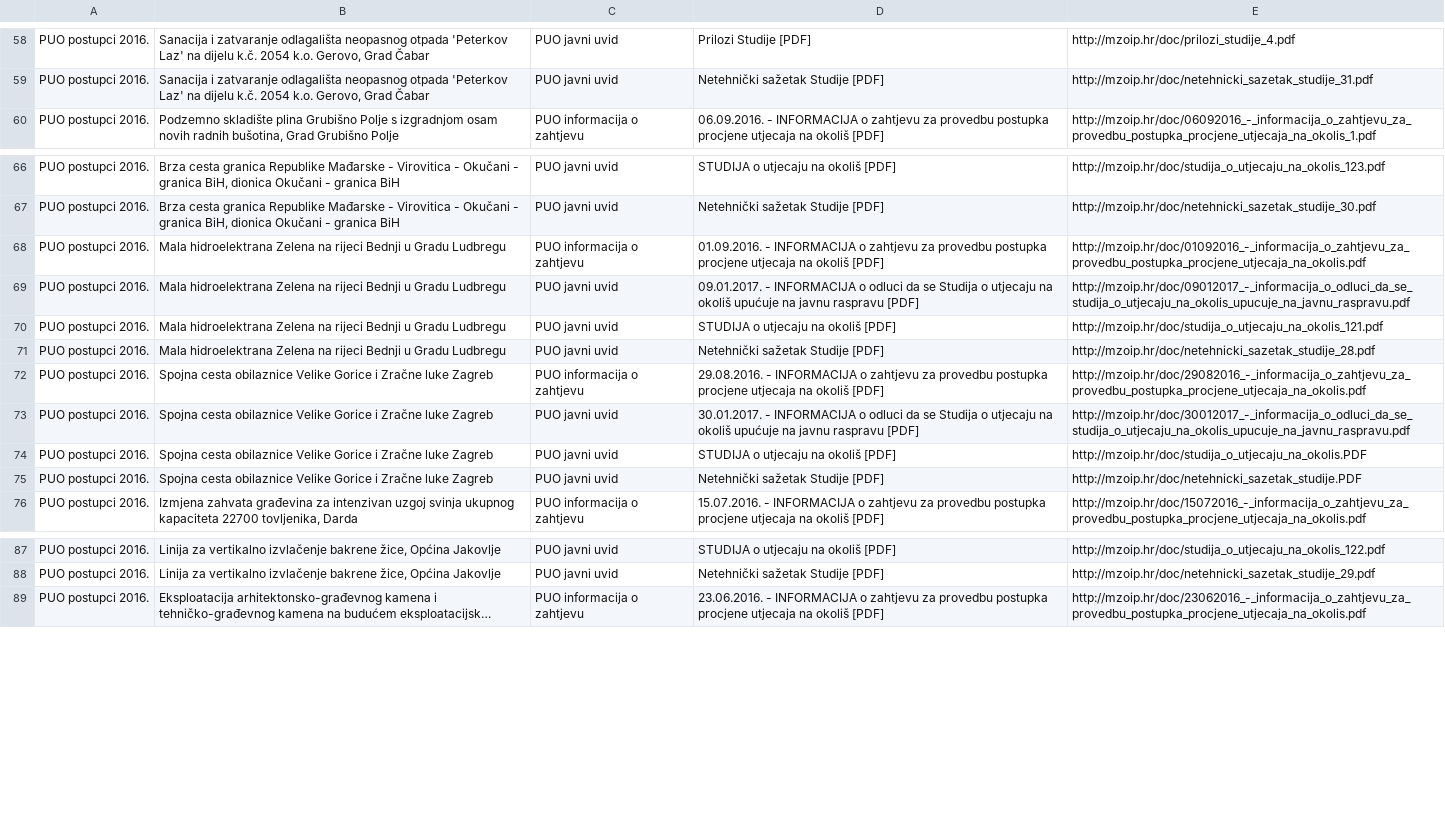
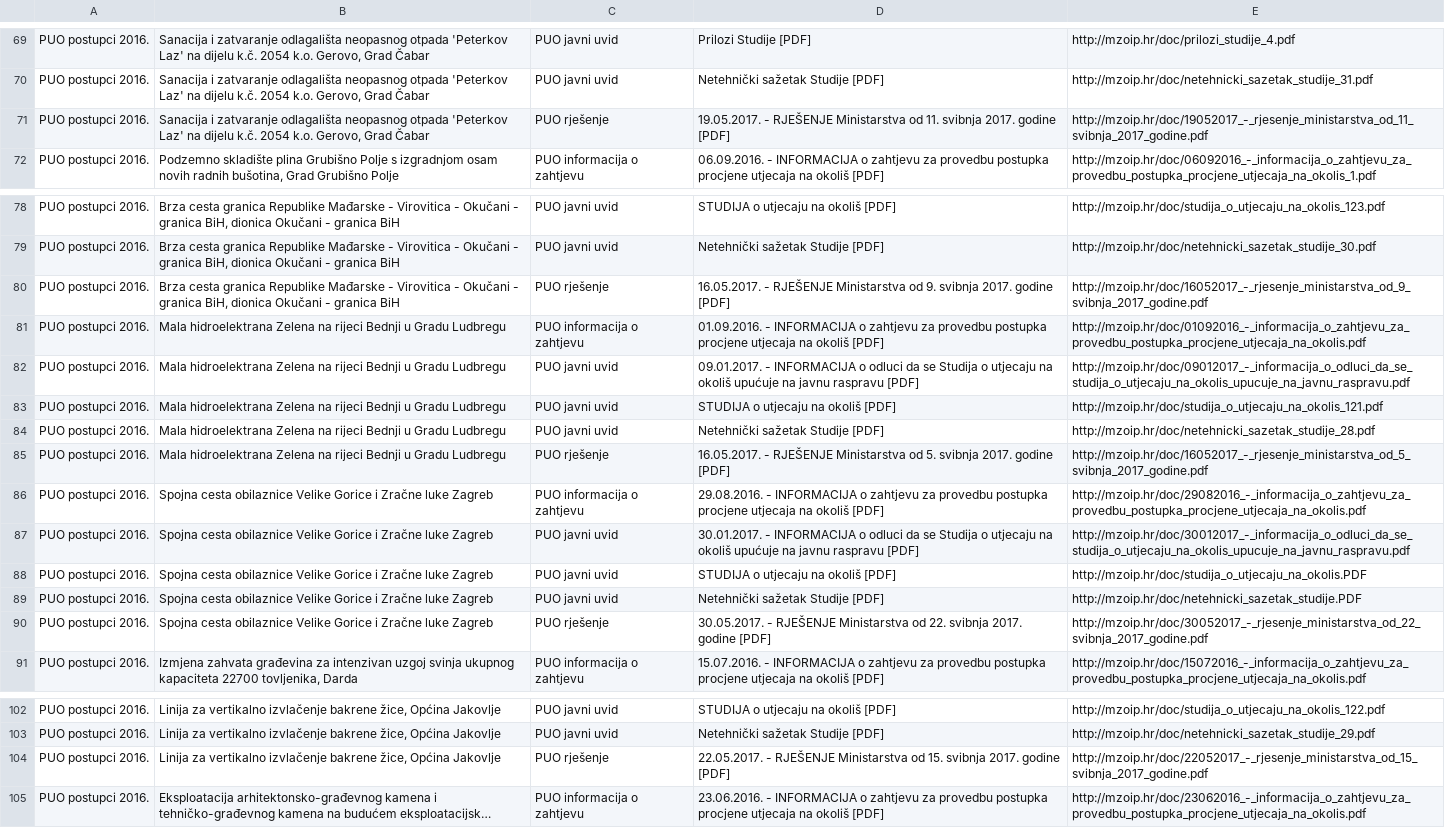
Before and after one commit to udruga-biom/puo-arhiva, a TSV file: puo.tsv, drawn as a sheet; only a part is shown, gaps mark what is left out; long unchanged cells end in …; the diff covers the shown part only; the diff names each change by its address in the sheet, - before the commit and + after, or states it on an @@ line.

```diff
--- a/puo.tsv
+++ b/puo.tsv
+row 71: PUO postupci 2016. | Sanacija i zatvaranje odlagališta neopasnog otpada 'Peterkov Laz' na dijelu k.č. 2054 k.o. Gerovo, Grad Čabar | PUO rješenje | 19.05.2017. - RJEŠENJE Ministarstva od 11. svibnja 2017. godine [PDF] | http://mzoip.hr/doc/19052017_-_rjesenje_ministarstva_od_11_svibnja_2017_godine.pdf
+row 80: PUO postupci 2016. | Brza cesta granica Republike Mađarske - Virovitica - Okučani - granica BiH, dionica Okučani - granica BiH | PUO rješenje | 16.05.2017. - RJEŠENJE Ministarstva od 9. svibnja 2017. godine [PDF] | http://mzoip.hr/doc/16052017_-_rjesenje_ministarstva_od_9_svibnja_2017_godine.pdf
+row 85: PUO postupci 2016. | Mala hidroelektrana Zelena na rijeci Bednji u Gradu Ludbregu | PUO rješenje | 16.05.2017. - RJEŠENJE Ministarstva od 5. svibnja 2017. godine [PDF] | http://mzoip.hr/doc/16052017_-_rjesenje_ministarstva_od_5_svibnja_2017_godine.pdf
+row 90: PUO postupci 2016. | Spojna cesta obilaznice Velike Gorice i Zračne luke Zagreb | PUO rješenje | 30.05.2017. - RJEŠENJE Ministarstva od 22. svibnja 2017. godine [PDF] | http://mzoip.hr/doc/30052017_-_rjesenje_ministarstva_od_22_svibnja_2017_godine.pdf
+row 104: PUO postupci 2016. | Linija za vertikalno izvlačenje bakrene žice, Općina Jakovlje | PUO rješenje | 22.05.2017. - RJEŠENJE Ministarstva od 15. svibnja 2017. godine [PDF] | http://mzoip.hr/doc/22052017_-_rjesenje_ministarstva_od_15_svibnja_2017_godine.pdf
```
Also changed, not shown: 11 added rows and 7 removed rows elsewhere in this file, 1 other file.
